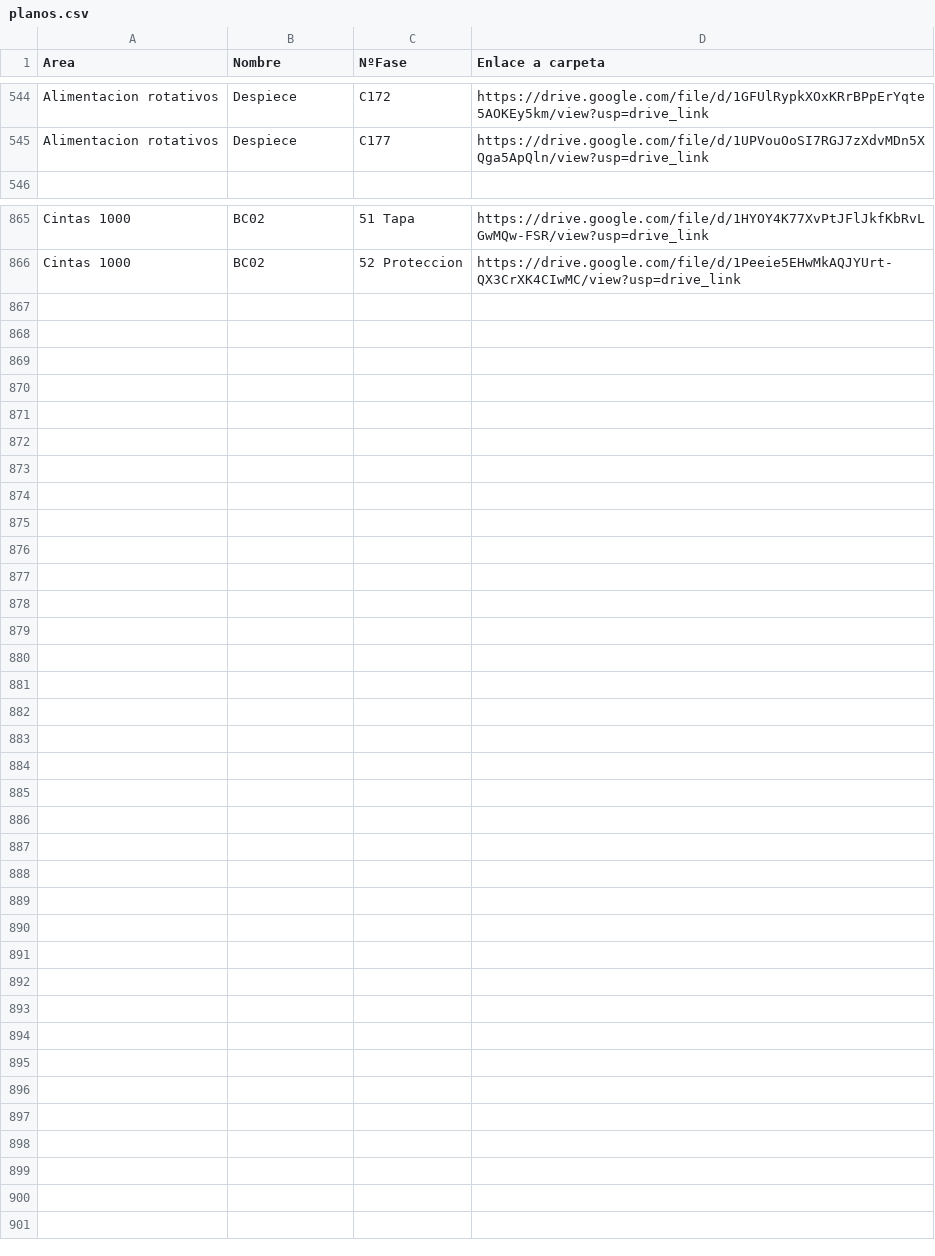
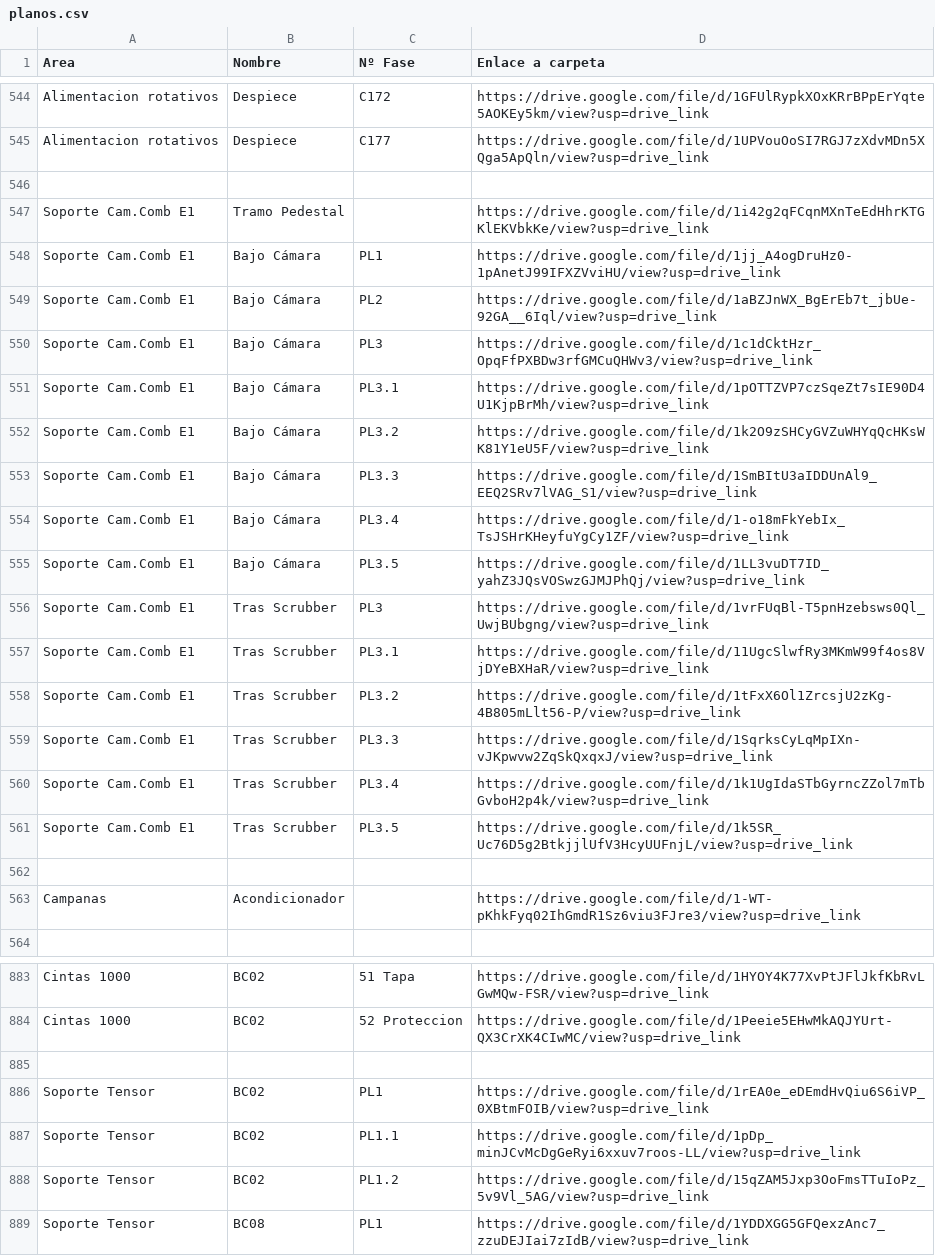
Before and after one commit to FatimBV/Buscador_de_planos, a CSV file: planos.csv, drawn as a sheet; only a part is shown, gaps mark what is left out; the diff covers the shown part only.

Commit message:
Update planos.csv adding tensores + melón

```diff
--- a/planos.csv
+++ b/planos.csv
@@ -1 +1 @@
-Area,Nombre,NºFase,Enlace a carpeta
+Area,Nombre,Nº Fase,Enlace a carpeta
@@ -545,2 +545,20 @@ Alimentacion rotativos,Despiece,C172,https://drive.google.com/file/d/1GFUlRypkXO
 Alimentacion rotativos,Despiece,C177,https://drive.google.com/file/d/1UPVouOoSI7RGJ7zXdvMDn5XQga5ApQln/view?usp=drive_link
+,,,
+Soporte Cam.Comb E1,Tramo Pedestal,,https://drive.google.com/file/d/1i42g2qFCqnMXnTeEdHhrKTGKlEKVbkKe/view?usp=drive_link
+Soporte Cam.Comb E1,Bajo Cámara,PL1 ,https://drive.google.com/file/d/1jj_A4ogDruHz0-1pAnetJ99IFXZVviHU/view?usp=drive_link
+Soporte Cam.Comb E1,Bajo Cámara,PL2,https://drive.google.com/file/d/1aBZJnWX_BgErEb7t_jbUe-92GA__6Iql/view?usp=drive_link
+Soporte Cam.Comb E1,Bajo Cámara,PL3,https://drive.google.com/file/d/1c1dCktHzr_OpqFfPXBDw3rfGMCuQHWv3/view?usp=drive_link
+Soporte Cam.Comb E1,Bajo Cámara,PL3.1,https://drive.google.com/file/d/1pOTTZVP7czSqeZt7sIE90D4U1KjpBrMh/view?usp=drive_link
+Soporte Cam.Comb E1,Bajo Cámara,PL3.2,https://drive.google.com/file/d/1k2O9zSHCyGVZuWHYqQcHKsWK81Y1eU5F/view?usp=drive_link
+Soporte Cam.Comb E1,Bajo Cámara,PL3.3,https://drive.google.com/file/d/1SmBItU3aIDDUnAl9_EEQ2SRv7lVAG_S1/view?usp=drive_link
+Soporte Cam.Comb E1,Bajo Cámara,PL3.4,https://drive.google.com/file/d/1-o18mFkYebIx_TsJSHrKHeyfuYgCy1ZF/view?usp=drive_link
+Soporte Cam.Comb E1,Bajo Cámara,PL3.5,https://drive.google.com/file/d/1LL3vuDT7ID_yahZ3JQsVOSwzGJMJPhQj/view?usp=drive_link
+Soporte Cam.Comb E1,Tras Scrubber,PL3,https://drive.google.com/file/d/1vrFUqBl-T5pnHzebsws0Ql_UwjBUbgng/view?usp=drive_link
+Soporte Cam.Comb E1,Tras Scrubber,PL3.1,https://drive.google.com/file/d/11UgcSlwfRy3MKmW99f4os8VjDYeBXHaR/view?usp=drive_link
+Soporte Cam.Comb E1,Tras Scrubber,PL3.2,https://drive.google.com/file/d/1tFxX6Ol1ZrcsjU2zKg-4B805mLlt56-P/view?usp=drive_link
+Soporte Cam.Comb E1,Tras Scrubber,PL3.3,https://drive.google.com/file/d/1SqrksCyLqMpIXn-vJKpwvw2ZqSkQxqxJ/view?usp=drive_link
+Soporte Cam.Comb E1,Tras Scrubber,PL3.4,https://drive.google.com/file/d/1k1UgIdaSTbGyrncZZol7mTbGvboH2p4k/view?usp=drive_link
+Soporte Cam.Comb E1,Tras Scrubber,PL3.5,https://drive.google.com/file/d/1k5SR_Uc76D5g2BtkjjlUfV3HcyUUFnjL/view?usp=drive_link
+,,,
+Campanas,Acondicionador,,https://drive.google.com/file/d/1-WT-pKhkFyq02IhGmdR1Sz6viu3FJre3/view?usp=drive_link
 ,,,
@@ -866 +884,6 @@ Cintas 1000,BC02,51 Tapa,https://drive.google.com/file/d/1HYOY4K77XvPtJFlJkfKbRv
 Cintas 1000,BC02,52 Proteccion,https://drive.google.com/file/d/1Peeie5EHwMkAQJYUrt-QX3CrXK4CIwMC/view?usp=drive_link
+,,,
+Soporte Tensor ,BC02,PL1,https://drive.google.com/file/d/1rEA0e_eDEmdHvQiu6S6iVP_0XBtmFOIB/view?usp=drive_link
+Soporte Tensor ,BC02,PL1.1,https://drive.google.com/file/d/1pDp_minJCvMcDgGeRyi6xxuv7roos-LL/view?usp=drive_link
+Soporte Tensor ,BC02,PL1.2,https://drive.google.com/file/d/15qZAM5Jxp3OoFmsTTuIoPz_5v9Vl_5AG/view?usp=drive_link
+Soporte Tensor ,BC08,PL1,https://drive.google.com/file/d/1YDDXGG5GFQexzAnc7_zzuDEJIai7zIdB/view?usp=drive_link
```
Also changed, not shown: 8 edited cells elsewhere in this file.
